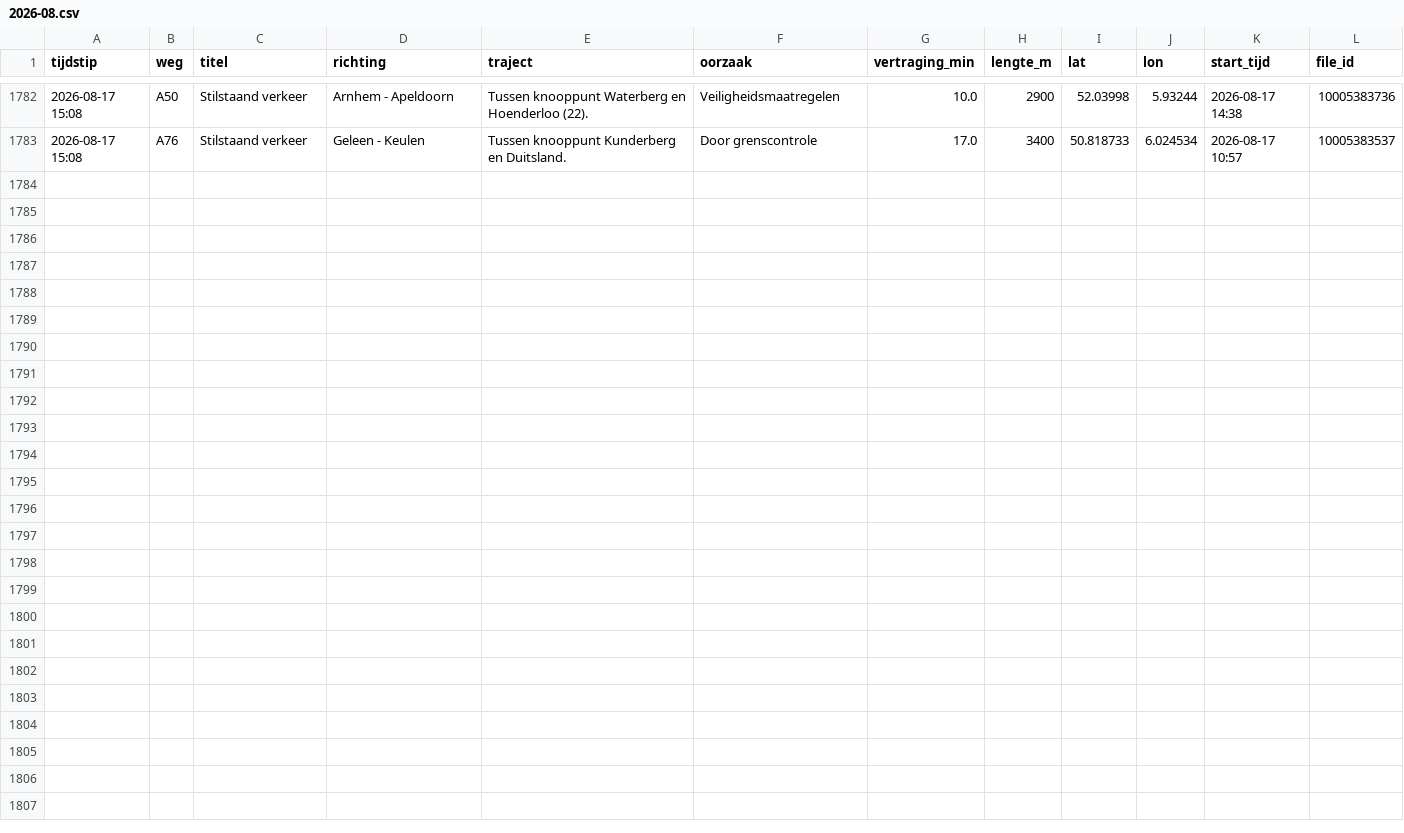
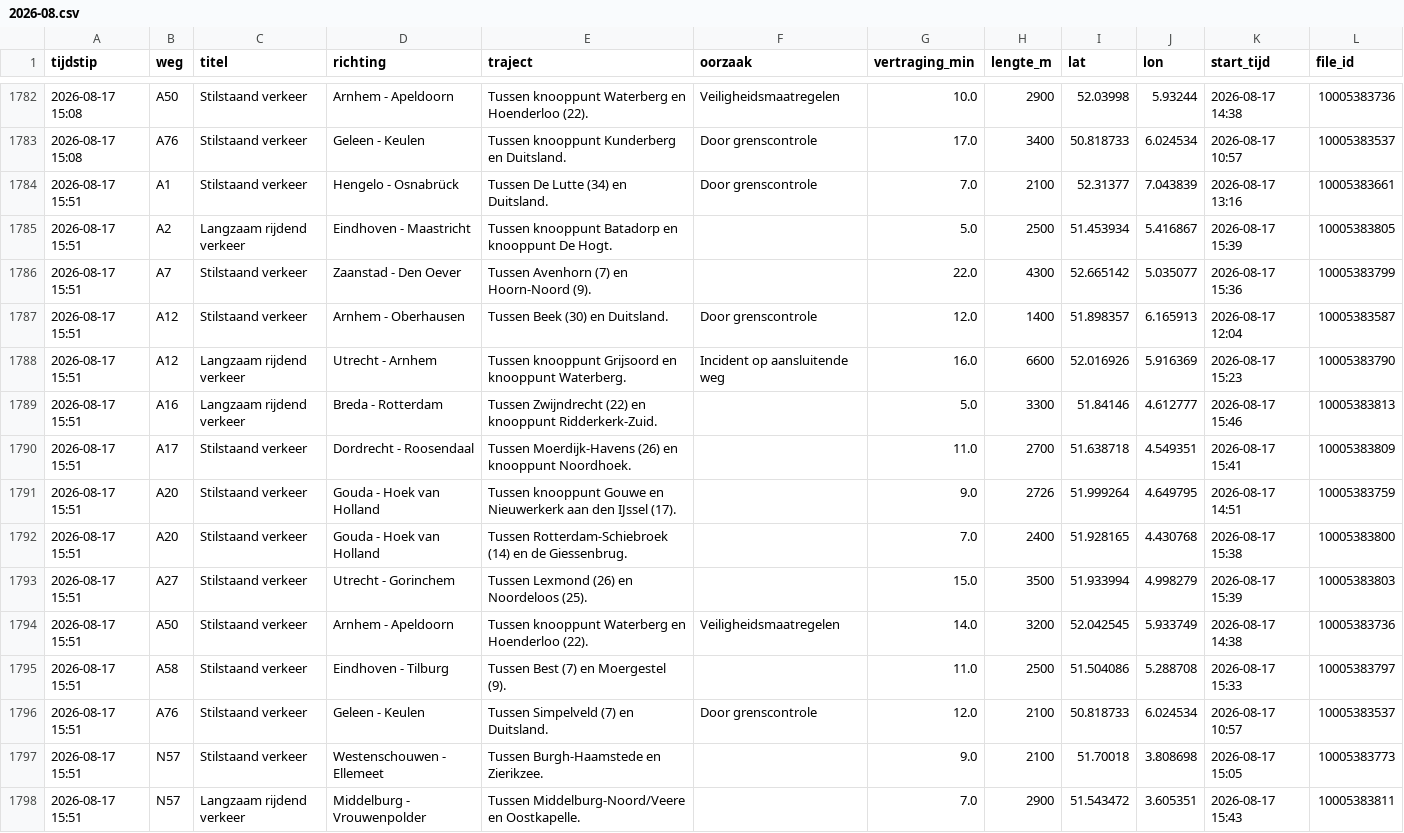
Before and after one commit to YvesW81/test-3, a CSV file: data/files/2026-08.csv, drawn as a sheet; only a part is shown, gaps mark what is left out.

```diff
--- a/data/files/2026-08.csv
+++ b/data/files/2026-08.csv
@@ -1783 +1783,16 @@ tijdstip,weg,titel,richting,traject,oorzaak,vertraging_min,lengte_m,lat,lon,star
 2026-08-17 15:08,A76,Stilstaand verkeer,Geleen - Keulen,Tussen knooppunt Kunderberg en Duitsland.,Door grenscontrole,17.0,3400,50.818733,6.024534,2026-08-17 10:57,10005383537
+2026-08-17 15:51,A1,Stilstaand verkeer,Hengelo - Osnabrück,Tussen De Lutte (34) en Duitsland.,Door grenscontrole,7.0,2100,52.31377,7.043839,2026-08-17 13:16,10005383661
+2026-08-17 15:51,A2,Langzaam rijdend verkeer,Eindhoven - Maastricht,Tussen knooppunt Batadorp en knooppunt De Hogt.,,5.0,2500,51.453934,5.416867,2026-08-17 15:39,10005383805
+2026-08-17 15:51,A7,Stilstaand verkeer,Zaanstad - Den Oever,Tussen Avenhorn (7) en Hoorn-Noord (9).,,22.0,4300,52.665142,5.035077,2026-08-17 15:36,10005383799
+2026-08-17 15:51,A12,Stilstaand verkeer,Arnhem - Oberhausen,Tussen Beek (30) en Duitsland.,Door grenscontrole,12.0,1400,51.898357,6.165913,2026-08-17 12:04,10005383587
+2026-08-17 15:51,A12,Langzaam rijdend verkeer,Utrecht - Arnhem,Tussen knooppunt Grijsoord en knooppunt Waterberg.,Incident op aansluitende weg,16.0,6600,52.016926,5.916369,2026-08-17 15:23,10005383790
+2026-08-17 15:51,A16,Langzaam rijdend verkeer,Breda - Rotterdam,Tussen Zwijndrecht (22) en knooppunt Ridderkerk-Zuid.,,5.0,3300,51.84146,4.612777,2026-08-17 15:46,10005383813
+2026-08-17 15:51,A17,Stilstaand verkeer,Dordrecht - Roosendaal,Tussen Moerdijk-Havens (26) en knooppunt Noordhoek.,,11.0,2700,51.638718,4.549351,2026-08-17 15:41,10005383809
+2026-08-17 15:51,A20,Stilstaand verkeer,Gouda - Hoek van Holland,Tussen knooppunt Gouwe en Nieuwerkerk aan den IJssel (17).,,9.0,2726,51.999264,4.649795,2026-08-17 14:51,10005383759
+2026-08-17 15:51,A20,Stilstaand verkeer,Gouda - Hoek van Holland,Tussen Rotterdam-Schiebroek (14) en de Giessenbrug.,,7.0,2400,51.928165,4.430768,2026-08-17 15:38,10005383800
+2026-08-17 15:51,A27,Stilstaand verkeer,Utrecht - Gorinchem,Tussen Lexmond (26) en Noordeloos (25).,,15.0,3500,51.933994,4.998279,2026-08-17 15:39,10005383803
+2026-08-17 15:51,A50,Stilstaand verkeer,Arnhem - Apeldoorn,Tussen knooppunt Waterberg en Hoenderloo (22).,Veiligheidsmaatregelen,14.0,3200,52.042545,5.933749,2026-08-17 14:38,10005383736
+2026-08-17 15:51,A58,Stilstaand verkeer,Eindhoven - Tilburg,Tussen Best (7) en Moergestel (9).,,11.0,2500,51.504086,5.288708,2026-08-17 15:33,10005383797
+2026-08-17 15:51,A76,Stilstaand verkeer,Geleen - Keulen,Tussen Simpelveld (7) en Duitsland.,Door grenscontrole,12.0,2100,50.818733,6.024534,2026-08-17 10:57,10005383537
+2026-08-17 15:51,N57,Stilstaand verkeer,Westenschouwen - Ellemeet,Tussen Burgh-Haamstede en Zierikzee.,,9.0,2100,51.70018,3.808698,2026-08-17 15:05,10005383773
+2026-08-17 15:51,N57,Langzaam rijdend verkeer,Middelburg - Vrouwenpolder,Tussen Middelburg-Noord/Veere en Oostkapelle.,,7.0,2900,51.543472,3.605351,2026-08-17 15:43,10005383811
```
Also changed, not shown: data/totalen.csv.
